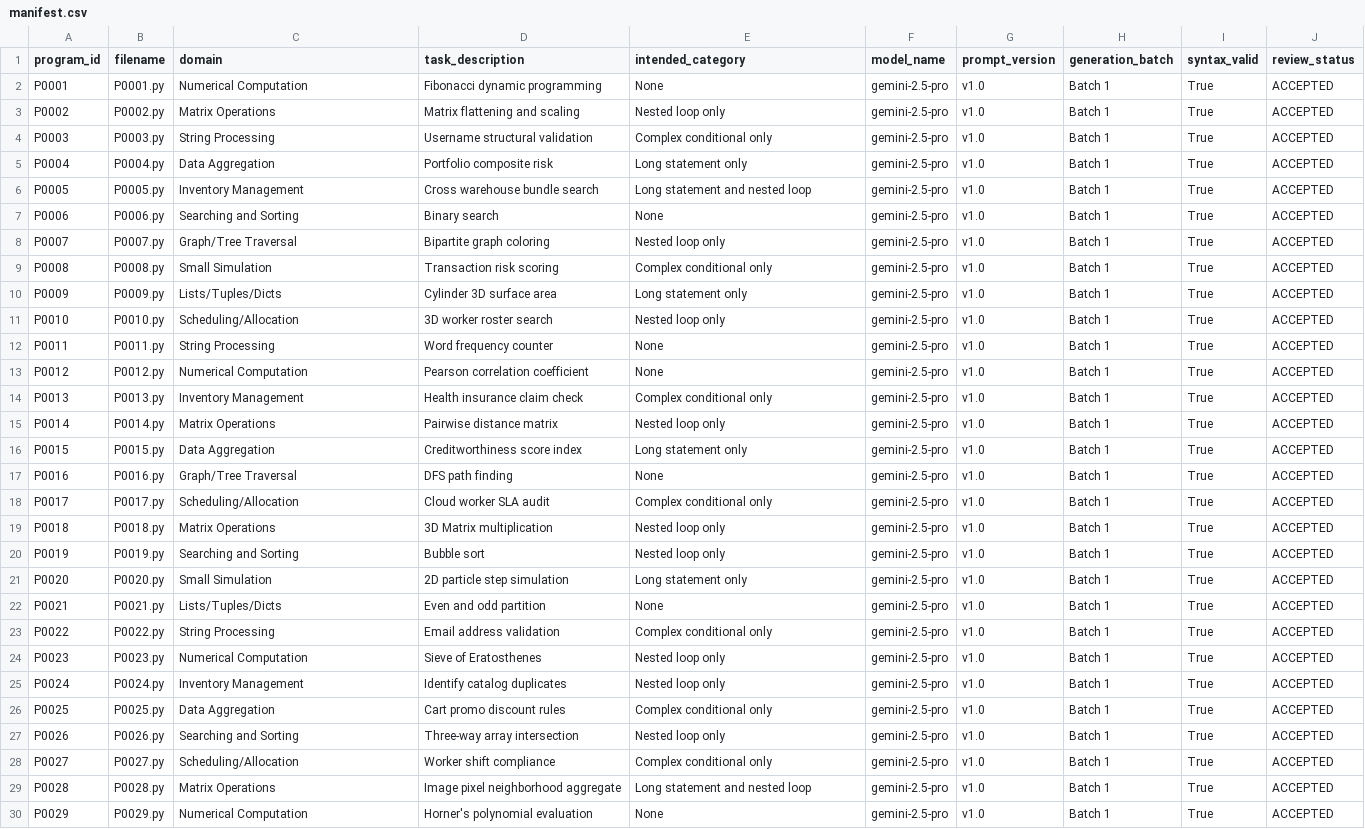
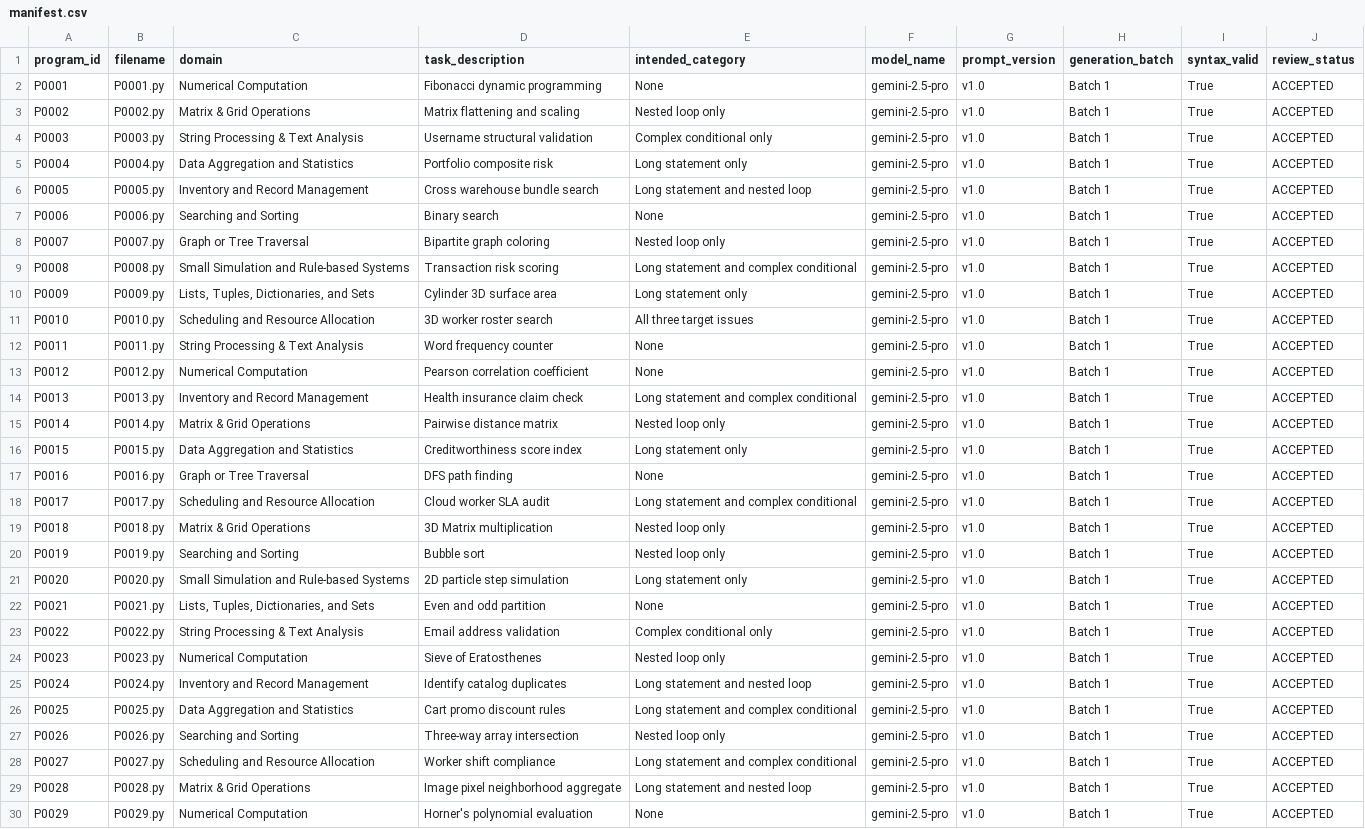
Before and after one commit to vignaruto/Refactoring, a CSV file: program_corpus/manifest.csv, drawn as a sheet; only a part is shown; the diff covers the shown part only; the diff names each change by its address in the sheet, - before the commit and + after, or states it on an @@ line.

```diff
--- a/program_corpus/manifest.csv
+++ b/program_corpus/manifest.csv
-C3 (domain): Matrix Operations
+C3 (domain): Matrix & Grid Operations
-C4 (domain): String Processing
+C4 (domain): String Processing & Text Analysis
-C5 (domain): Data Aggregation
+C5 (domain): Data Aggregation and Statistics
-C6 (domain): Inventory Management
+C6 (domain): Inventory and Record Management
-C8 (domain): Graph/Tree Traversal
+C8 (domain): Graph or Tree Traversal
-C9 (domain): Small Simulation
+C9 (domain): Small Simulation and Rule-based Systems
-E9 (intended_category): Complex conditional only
+E9 (intended_category): Long statement and complex conditional
-C10 (domain): Lists/Tuples/Dicts
+C10 (domain): Lists, Tuples, Dictionaries, and Sets
-C11 (domain): Scheduling/Allocation
+C11 (domain): Scheduling and Resource Allocation
-E11 (intended_category): Nested loop only
+E11 (intended_category): All three target issues
-C12 (domain): String Processing
+C12 (domain): String Processing & Text Analysis
-C14 (domain): Inventory Management
+C14 (domain): Inventory and Record Management
-E14 (intended_category): Complex conditional only
+E14 (intended_category): Long statement and complex conditional
-C15 (domain): Matrix Operations
+C15 (domain): Matrix & Grid Operations
-C16 (domain): Data Aggregation
+C16 (domain): Data Aggregation and Statistics
-C17 (domain): Graph/Tree Traversal
+C17 (domain): Graph or Tree Traversal
-C18 (domain): Scheduling/Allocation
+C18 (domain): Scheduling and Resource Allocation
-E18 (intended_category): Complex conditional only
+E18 (intended_category): Long statement and complex conditional
-C19 (domain): Matrix Operations
+C19 (domain): Matrix & Grid Operations
-C21 (domain): Small Simulation
+C21 (domain): Small Simulation and Rule-based Systems
-C22 (domain): Lists/Tuples/Dicts
+C22 (domain): Lists, Tuples, Dictionaries, and Sets
-C23 (domain): String Processing
+C23 (domain): String Processing & Text Analysis
-C25 (domain): Inventory Management
+C25 (domain): Inventory and Record Management
-E25 (intended_category): Nested loop only
+E25 (intended_category): Long statement and nested loop
-C26 (domain): Data Aggregation
+C26 (domain): Data Aggregation and Statistics
-E26 (intended_category): Complex conditional only
+E26 (intended_category): Long statement and complex conditional
-C28 (domain): Scheduling/Allocation
+C28 (domain): Scheduling and Resource Allocation
-E28 (intended_category): Complex conditional only
+E28 (intended_category): Long statement and complex conditional
-C29 (domain): Matrix Operations
+C29 (domain): Matrix & Grid Operations
```
Also changed, not shown: 76 edited cells elsewhere in this file, corpus_validation.csv, 14 other files.
